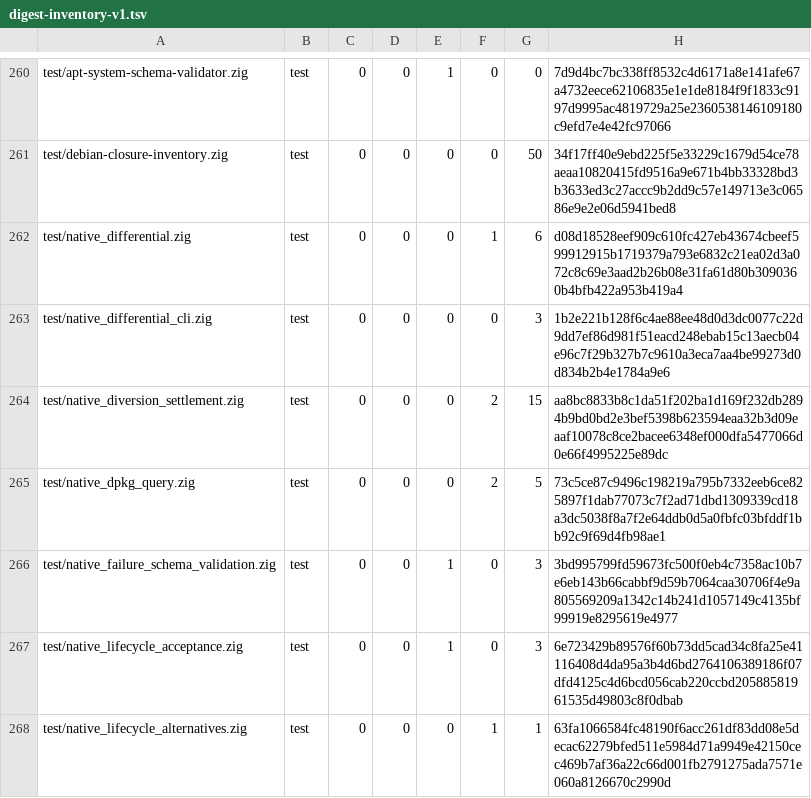
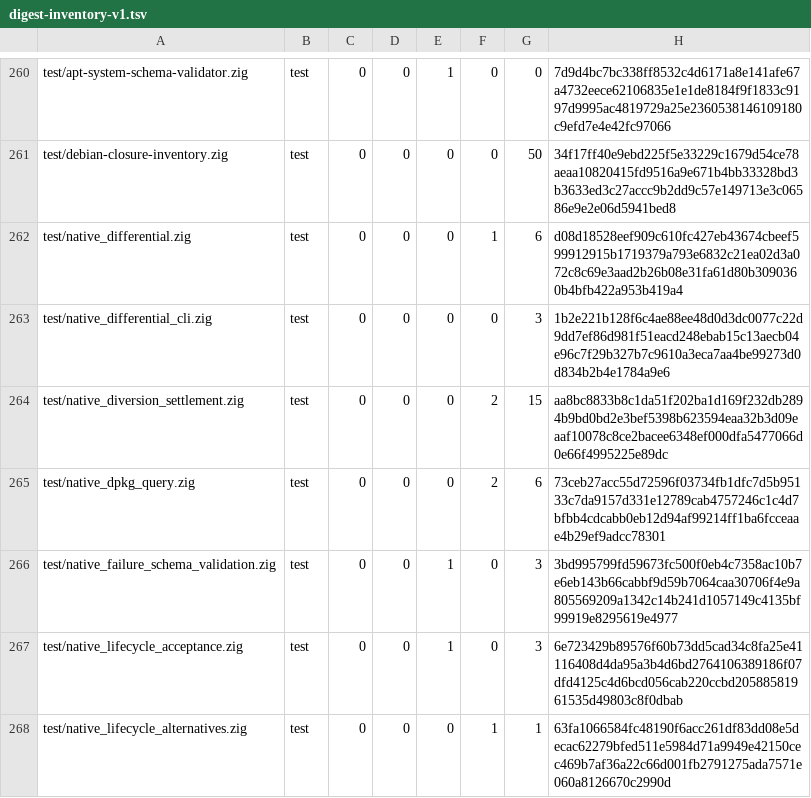
Before and after one commit to cataggar/debz, a TSV file: security/digest-inventory-v1.tsv, drawn as a sheet; only a part is shown, gaps mark what is left out.

```diff
--- a/security/digest-inventory-v1.tsv
+++ b/security/digest-inventory-v1.tsv
@@ -264,3 +264,3 @@ test/native_differential_cli.zig	test	0	0	0	0	3	1b2e221b128f6c4ae88ee48d0d3dc007
 test/native_diversion_settlement.zig	test	0	0	0	2	15	aa8bc8833b8c1da51f202ba1d169f232db2894b9bd0bd2e3bef5398b623594eaa32b3d09eaaf10078c8ce2bacee6348ef000dfa5477066d0e66f4995225e89dc
-test/native_dpkg_query.zig	test	0	0	0	2	5	73c5ce87c9496c198219a795b7332eeb6ce825897f1dab77073c7f2ad71dbd1309339cd18a3dc5038f8a7f2e64ddb0d5a0fbfc03bfddf1bb92c9f69d4fb98ae1
+test/native_dpkg_query.zig	test	0	0	0	2	6	73ceb27acc55d72596f03734fb1dfc7d5b95133c7da9157d331e12789cab4757246c1c4d7bfbb4cdcabb0eb12d94af99214ff1ba6fcceaae4b29ef9adcc78301
 test/native_failure_schema_validation.zig	test	0	0	1	0	3	3bd995799fd59673fc500f0eb4c7358ac10b7e6eb143b66cabbf9d59b7064caa30706f4e9a805569209a1342c14b241d1057149c4135bf99919e8295619e4977
```
Also changed, not shown: 2 other files.
